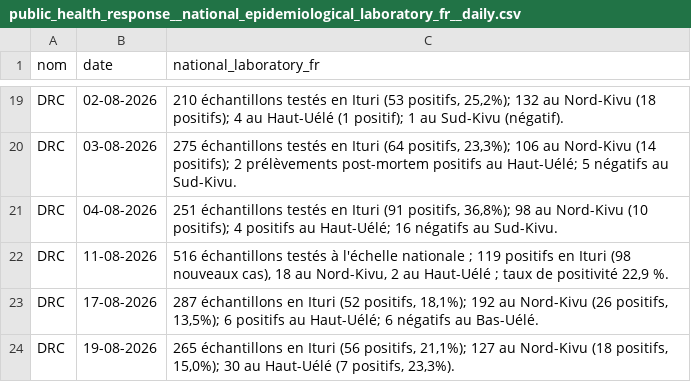
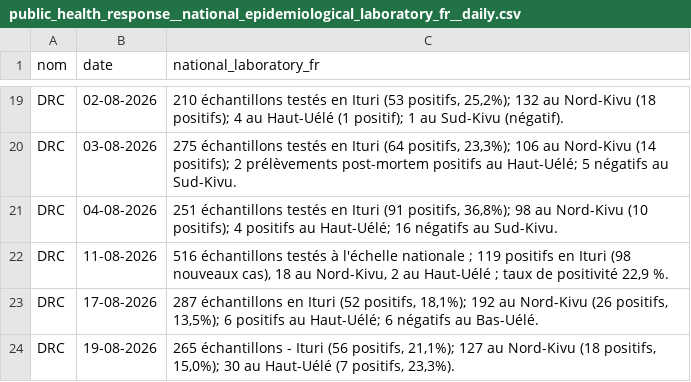
Before and after one commit to INRB-UMIE/BDBV2026-Data, a CSV file: data/public_health_response/processed/public_health_response__national_epidemiological_laboratory_fr__daily.csv, drawn as a sheet; only a part is shown, gaps mark what is left out.

Commit message:
correct an error

```diff
--- a/data/public_health_response/processed/public_health_response__national_epidemiological_laboratory_fr__daily.csv
+++ b/data/public_health_response/processed/public_health_response__national_epidemiological_laboratory_fr__daily.csv
@@ -23,2 +23,2 @@ DRC,11-08-2026,"516 échantillons testés à l'échelle nationale ; 119 positifs
 DRC,17-08-2026,"287 échantillons en Ituri (52 positifs, 18,1%); 192 au Nord-Kivu (26 positifs, 13,5%); 6 positifs au Haut-Uélé; 6 négatifs au Bas-Uélé."
-DRC,19-08-2026,"265 échantillons en Ituri (56 positifs, 21,1%); 127 au Nord-Kivu (18 positifs, 15,0%); 30 au Haut-Uélé (7 positifs, 23,3%)."
+DRC,19-08-2026,"265 échantillons - Ituri (56 positifs, 21,1%); 127 au Nord-Kivu (18 positifs, 15,0%); 30 au Haut-Uélé (7 positifs, 23,3%)."
```
